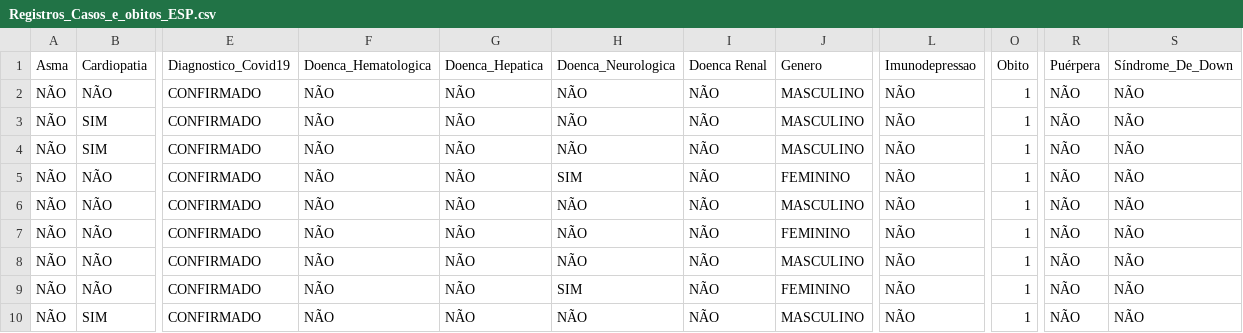
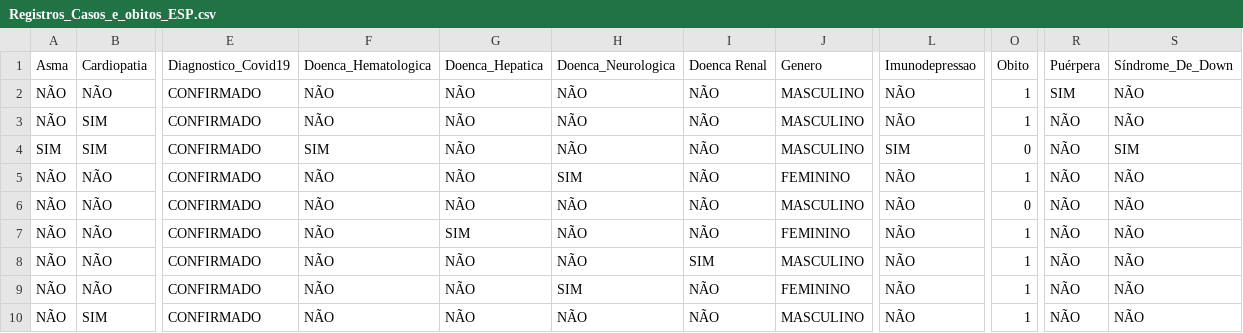
Before and after one commit to Elianedantas/RedeNeuralPerceptronDiabetes, a CSV file: Registros_Casos_e_obitos_ESP.csv, drawn as a sheet; only a part is shown, gaps mark what is left out; the diff names each change by its address in the sheet, - before the commit and + after, or states it on an @@ line.

Commit message:
Update Registros_Casos_e_obitos_ESP.csv

```diff
--- a/Registros_Casos_e_obitos_ESP.csv
+++ b/Registros_Casos_e_obitos_ESP.csv
-R2 (Puérpera): NÃO
+R2 (Puérpera): SIM
-A4 (Asma): NÃO
+A4 (Asma): SIM
-F4 (Doenca_Hematologica): NÃO
+F4 (Doenca_Hematologica): SIM
-L4 (Imunodepressao): NÃO
+L4 (Imunodepressao): SIM
-O4 (Obito): 1
+O4 (Obito): 0
-S4 (Síndrome_De_Down): NÃO
+S4 (Síndrome_De_Down): SIM
-O6 (Obito): 1
+O6 (Obito): 0
-G7 (Doenca_Hepatica): NÃO
+G7 (Doenca_Hepatica): SIM
-I8 (Doenca Renal): NÃO
+I8 (Doenca Renal): SIM
```
